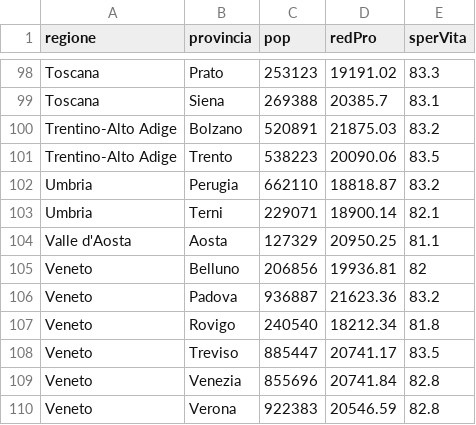
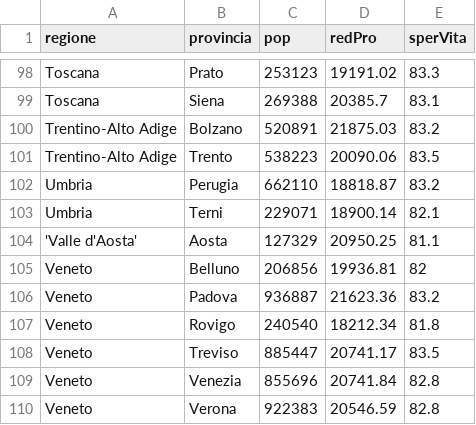
Before and after one commit to RobPalGit/dataset, a CSV file: regioni.csv, drawn as a sheet; only a part is shown, gaps mark what is left out.

Commit message:
Update regioni.csv

```diff
--- a/regioni.csv
+++ b/regioni.csv
@@ -103,3 +103,3 @@ Umbria,Perugia,662110,18818.87,83.2
 Umbria,Terni,229071,18900.14,82.1
-Valle d'Aosta,Aosta,127329,20950.25,81.1
+'Valle d'Aosta',Aosta,127329,20950.25,81.1
 Veneto,Belluno,206856,19936.81,82
```
